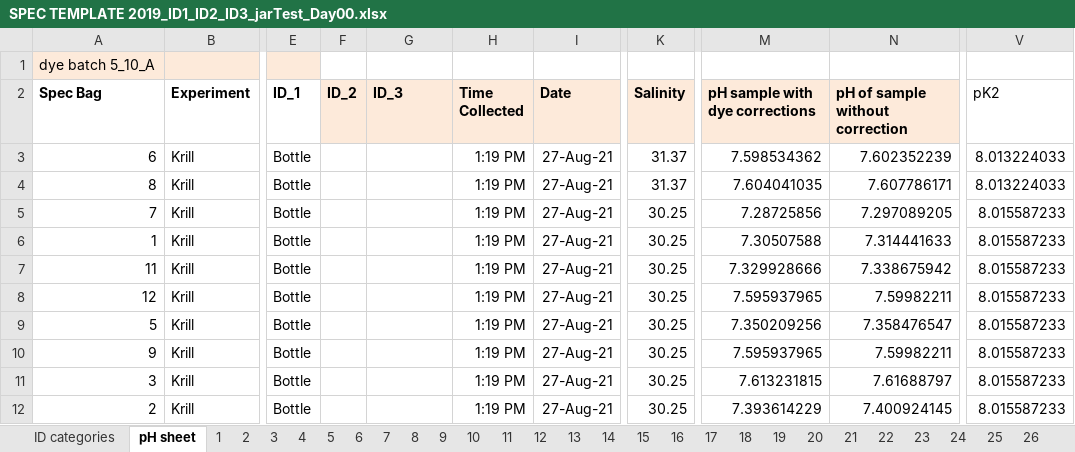
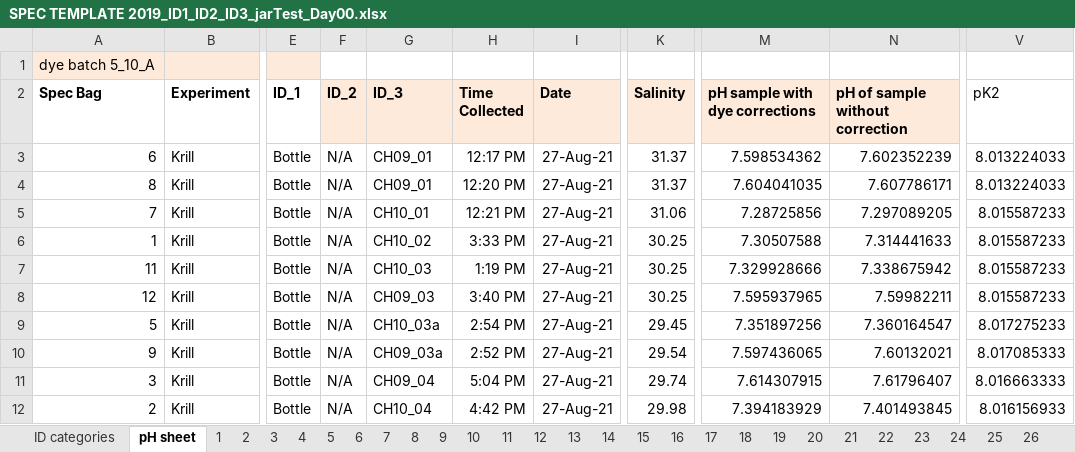
Before and after one commit to NWFSC-OA-lab/krl_lrv_ph_temp_2021, an Excel workbook: raw_data/jarLeak/SPEC TEMPLATE 2019_ID1_ID2_ID3_jarTest_Day00.xlsx, sheet pH sheet, drawn as a sheet; only a part is shown, gaps mark what is left out; values as stored, in another font and other column widths than the file's, no borders; the diff names each change by its address in the sheet, - before the commit and + after, or states it on an @@ line.

```diff
--- a/raw_data/jarLeak/SPEC TEMPLATE 2019_ID1_ID2_ID3_jarTest_Day00.xlsx (sheet pH sheet)
+++ b/raw_data/jarLeak/SPEC TEMPLATE 2019_ID1_ID2_ID3_jarTest_Day00.xlsx (sheet pH sheet)
-F3:F12 (ID_2): (empty)
+F3:F12 (ID_2): N/A
-G3:G4 (ID_3): (empty)
+G3:G4 (ID_3): CH09_01
-H3 (Time Collected): 1:19 PM
+H3 (Time Collected): 12:17 PM
-H4 (Time Collected): 1:19 PM
+H4 (Time Collected): 12:20 PM
-G5 (ID_3): (empty)
+G5 (ID_3): CH10_01
-H5 (Time Collected): 1:19 PM
+H5 (Time Collected): 12:21 PM
-K5 (Salinity): 30.25
+K5 (Salinity): 31.06
-G6 (ID_3): (empty)
+G6 (ID_3): CH10_02
-H6 (Time Collected): 1:19 PM
+H6 (Time Collected): 3:33 PM
-G7 (ID_3): (empty)
+G7 (ID_3): CH10_03
-G8 (ID_3): (empty)
+G8 (ID_3): CH09_03
-H8 (Time Collected): 1:19 PM
+H8 (Time Collected): 3:40 PM
-G9 (ID_3): (empty)
+G9 (ID_3): CH10_03a
-H9 (Time Collected): 1:19 PM
+H9 (Time Collected): 2:54 PM
-K9 (Salinity): 30.25
+K9 (Salinity): 29.45
-M9 (pH sample with dye corrections): 7.350209256
+M9 (pH sample with dye corrections): 7.351897256
-N9 (pH of sample without correction): 7.358476547
+N9 (pH of sample without correction): 7.360164547
-V9 (pK2): 8.015587233
+V9 (pK2): 8.017275233
-G10 (ID_3): (empty)
+G10 (ID_3): CH09_03a
-H10 (Time Collected): 1:19 PM
+H10 (Time Collected): 2:52 PM
-K10 (Salinity): 30.25
+K10 (Salinity): 29.54
-M10 (pH sample with dye corrections): 7.595937965
+M10 (pH sample with dye corrections): 7.597436065
-N10 (pH of sample without correction): 7.59982211
+N10 (pH of sample without correction): 7.60132021
-V10 (pK2): 8.015587233
+V10 (pK2): 8.017085333
-G11 (ID_3): (empty)
+G11 (ID_3): CH09_04
-H11 (Time Collected): 1:19 PM
+H11 (Time Collected): 5:04 PM
-K11 (Salinity): 30.25
+K11 (Salinity): 29.74
-M11 (pH sample with dye corrections): 7.613231815
+M11 (pH sample with dye corrections): 7.614307915
-N11 (pH of sample without correction): 7.61688797
+N11 (pH of sample without correction): 7.61796407
-V11 (pK2): 8.015587233
+V11 (pK2): 8.016663333
-G12 (ID_3): (empty)
+G12 (ID_3): CH10_04
-H12 (Time Collected): 1:19 PM
+H12 (Time Collected): 4:42 PM
-K12 (Salinity): 30.25
+K12 (Salinity): 29.98
-M12 (pH sample with dye corrections): 7.393614229
+M12 (pH sample with dye corrections): 7.394183929
-N12 (pH of sample without correction): 7.400924145
+N12 (pH of sample without correction): 7.401493845
-V12 (pK2): 8.015587233
+V12 (pK2): 8.016156933
```
Also changed, not shown: sheet ID categories, raw_data/jarLeak/SPEC TEMPLATE 2019_ID1_ID2_ID3_jarTest_Day03_Cohort1.xlsx, raw_data/jarLeak/SPEC TEMPLATE 2019_ID1_ID2_ID3_jarTest_Day03_Cohort2.xlsx, 19 other files.
